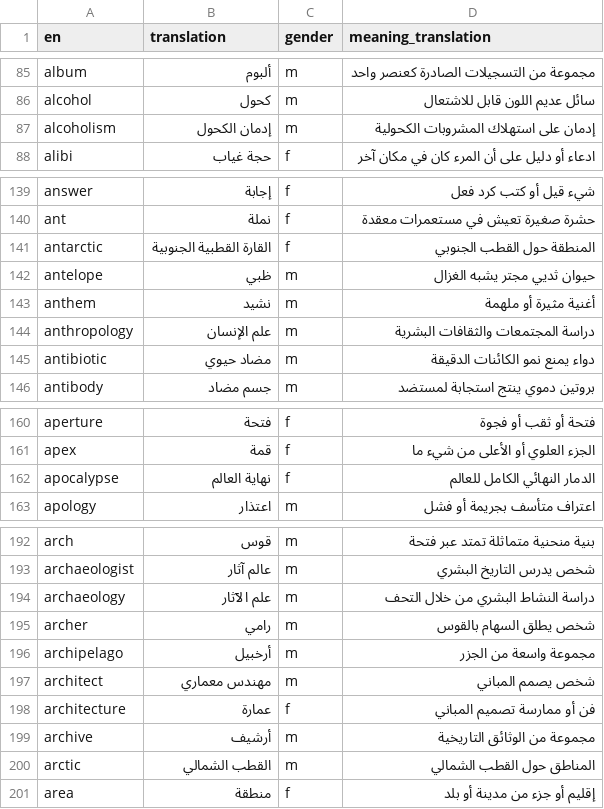
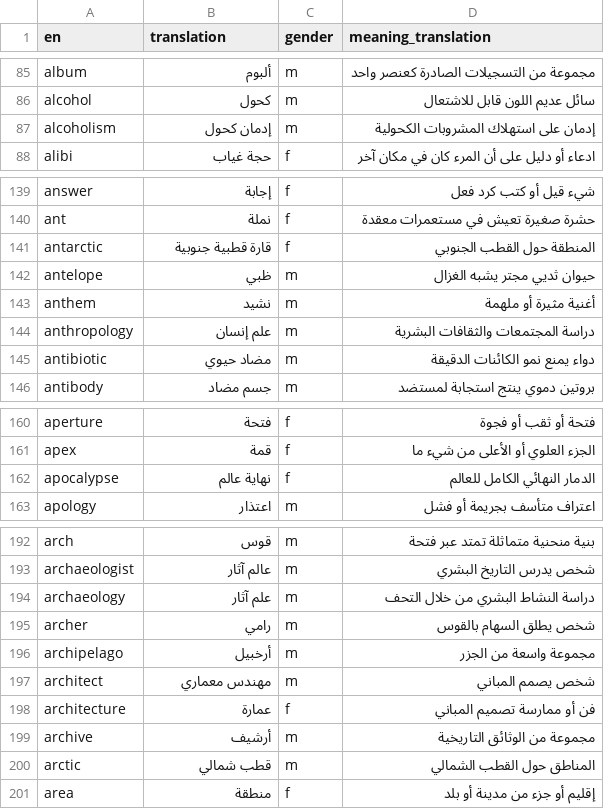
Before and after one commit to kako-jun/noun-gender, a CSV file: data/translations_ar.csv, drawn as a sheet; only a part is shown, gaps mark what is left out; the diff names each change by its address in the sheet, - before the commit and + after, or states it on an @@ line.

```diff
--- a/data/translations_ar.csv
+++ b/data/translations_ar.csv
-B87 (translation): إدمان الكحول
+B87 (translation): إدمان كحول
-B141 (translation): القارة القطبية الجنوبية
+B141 (translation): قارة قطبية جنوبية
-B144 (translation): علم الإنسان
+B144 (translation): علم إنسان
-B162 (translation): نهاية العالم
+B162 (translation): نهاية عالم
-B194 (translation): علم الآثار
+B194 (translation): علم آثار
-B200 (translation): القطب الشمالي
+B200 (translation): قطب شمالي
```
Also changed, not shown: data/translations_de.csv, data/translations_fr.csv, 5 other files.
